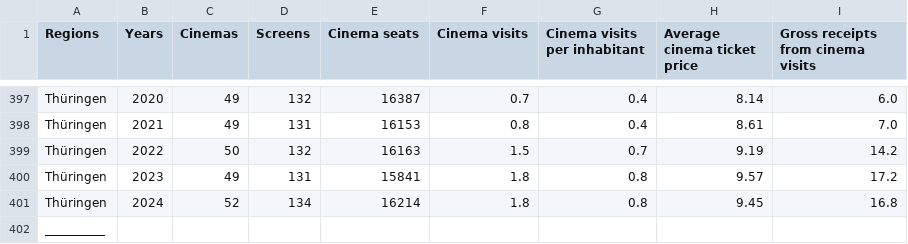
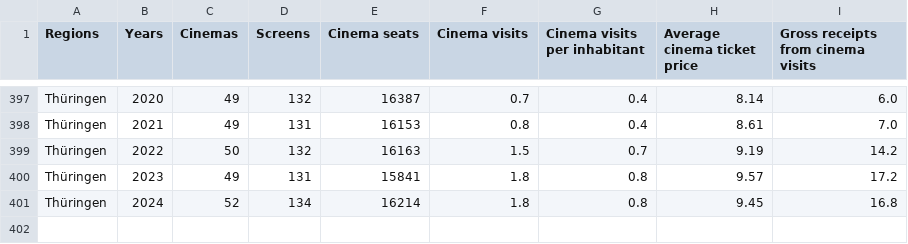
Before and after one commit to federico-bnt/German-cinema-exploratory-analysis-2025, a CSV file: data/21611-0003_en.csv, drawn as a sheet; only a part is shown, gaps mark what is left out; the diff covers the shown part only; the diff names each change by its address in the sheet, - before the commit and + after, or states it on an @@ line.

```diff
--- a/data/21611-0003_en.csv
+++ b/data/21611-0003_en.csv
-row 402: __________
```
Also changed, not shown: 3 removed rows elsewhere in this file.
